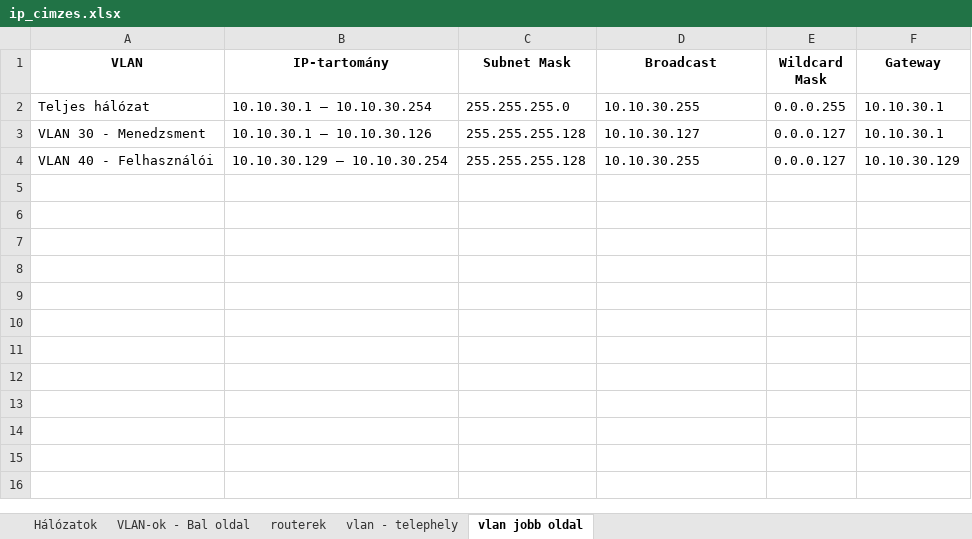
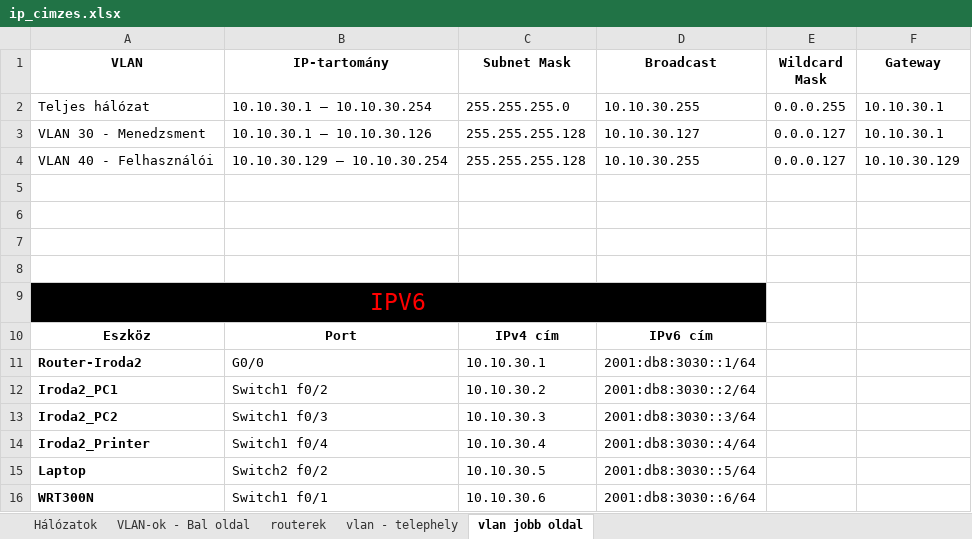
Before and after one commit to Leviih01/NL_EZS_SP_vizsga, an Excel workbook: ip_cimzes.xlsx, sheet vlan jobb oldal, drawn as a sheet; values as stored, in another font and other column widths than the file's, no borders; the diff names each change by its address in the sheet, - before the commit and + after, or states it on an @@ line.

```diff
--- a/ip_cimzes.xlsx (sheet vlan jobb oldal)
+++ b/ip_cimzes.xlsx (sheet vlan jobb oldal)
+row 5: (empty)
+row 6: (empty)
+row 7: (empty)
+row 8: (empty)
+row 9: IPV6
+row 10: Eszköz | Port | IPv4 cím | IPv6 cím
+row 11: Router-Iroda2 | G0/0 | 10.10.30.1 | 2001:db8:3030::1/64
+row 12: Iroda2_PC1 | Switch1 f0/2 | 10.10.30.2 | 2001:db8:3030::2/64
+row 13: Iroda2_PC2 | Switch1 f0/3 | 10.10.30.3 | 2001:db8:3030::3/64
+row 14: Iroda2_Printer | Switch1 f0/4 | 10.10.30.4 | 2001:db8:3030::4/64
+row 15: Laptop | Switch2 f0/2 | 10.10.30.5 | 2001:db8:3030::5/64
+row 16: WRT300N | Switch1 f0/1 | 10.10.30.6 | 2001:db8:3030::6/64
```
Also changed, not shown: sheet vlan - telephely, sheet VLAN-ok - Bal oldal, sheet routerek, sheet Hálózatok, 2 other files.
